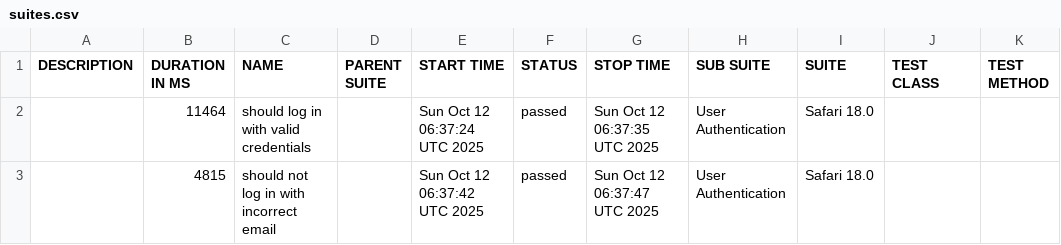
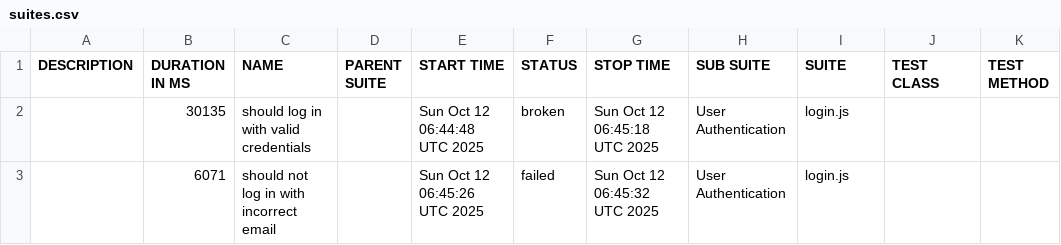
Before and after one commit to netgitqa/QAAssessmentAppService, a CSV file: data/suites.csv, drawn as a sheet; removed rows and columns are numbered as before the commit, all else as after; the diff names each change by its address in the sheet, - before the commit and + after, or states it on an @@ line.

```diff
--- a/data/suites.csv
+++ b/data/suites.csv
-row 2:  | 11464 | should log in with valid credentials |  | Sun Oct 12 06:37:24 UTC 2025 | passed | Sun Oct 12 06:37:35 UTC 2025 | User Authentication | Safari 18.0
-row 3:  | 4815 | should not log in with incorrect email |  | Sun Oct 12 06:37:42 UTC 2025 | passed | Sun Oct 12 06:37:47 UTC 2025 | User Authentication | Safari 18.0
+row 2:  | 30135 | should log in with valid credentials |  | Sun Oct 12 06:44:48 UTC 2025 | broken | Sun Oct 12 06:45:18 UTC 2025 | User Authentication | login.js
+row 3:  | 6071 | should not log in with incorrect email |  | Sun Oct 12 06:45:26 UTC 2025 | failed | Sun Oct 12 06:45:32 UTC 2025 | User Authentication | login.js
```
Also changed, not shown: 39 other files.
